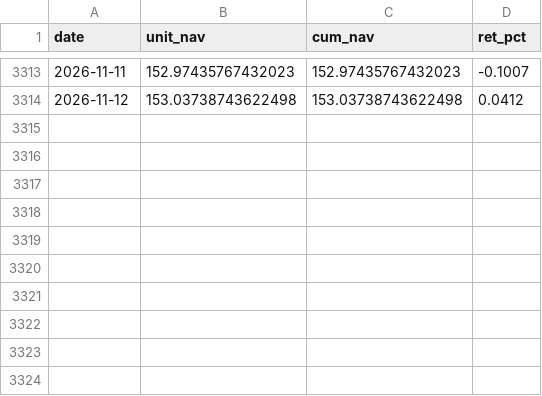
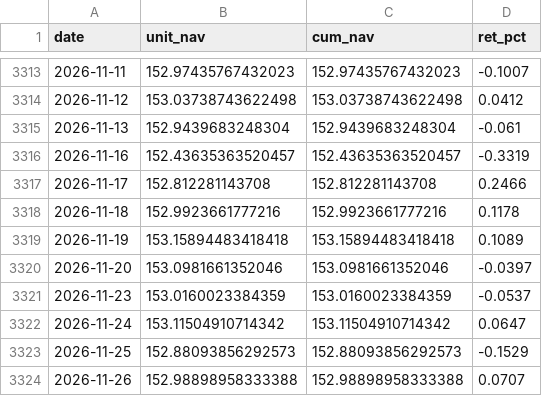
Before and after one commit to zhouyy858/ETF-dynamic-allocation, a CSV file: assets/data/511260_nav.csv, drawn as a sheet; only a part is shown, gaps mark what is left out; the diff names each change by its address in the sheet, - before the commit and + after, or states it on an @@ line.

```diff
--- a/assets/data/511260_nav.csv
+++ b/assets/data/511260_nav.csv
+row 3315: 2026-11-13 | 152.9439683248304 | 152.9439683248304 | -0.061
+row 3316: 2026-11-16 | 152.43635363520457 | 152.43635363520457 | -0.3319
+row 3317: 2026-11-17 | 152.812281143708 | 152.812281143708 | 0.2466
+row 3318: 2026-11-18 | 152.9923661777216 | 152.9923661777216 | 0.1178
+row 3319: 2026-11-19 | 153.15894483418418 | 153.15894483418418 | 0.1089
+row 3320: 2026-11-20 | 153.0981661352046 | 153.0981661352046 | -0.0397
+row 3321: 2026-11-23 | 153.0160023384359 | 153.0160023384359 | -0.0537
+row 3322: 2026-11-24 | 153.11504910714342 | 153.11504910714342 | 0.0647
+row 3323: 2026-11-25 | 152.88093856292573 | 152.88093856292573 | -0.1529
+row 3324: 2026-11-26 | 152.98898958333388 | 152.98898958333388 | 0.0707
```
Also changed, not shown: assets/data/511010_nav.csv, assets/data/index_sh000016.csv, 17 other files.
